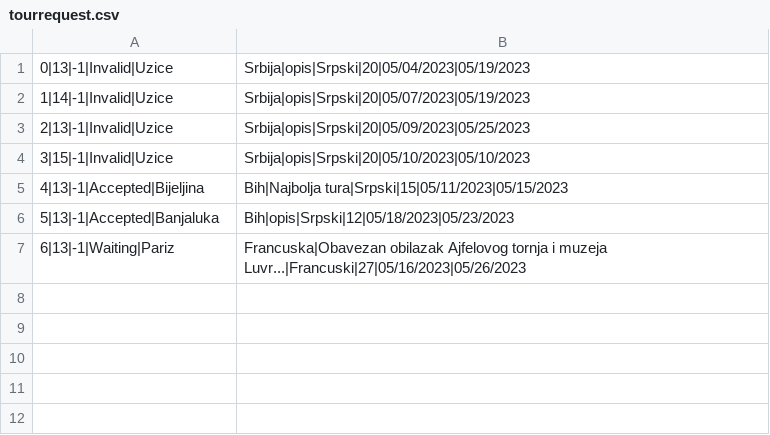
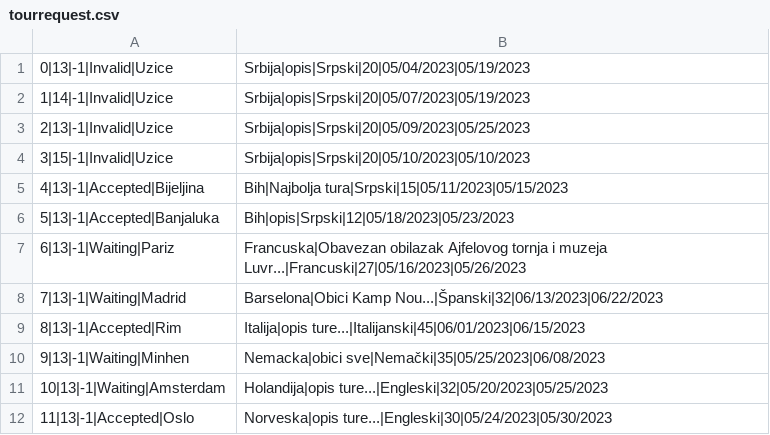
Before and after one commit to jblanusa13/SimsProjekat, a CSV file: ProjectSims/ProjectSims/Resources/Data/tourrequest.csv, drawn as a sheet.

```diff
--- a/ProjectSims/ProjectSims/Resources/Data/tourrequest.csv
+++ b/ProjectSims/ProjectSims/Resources/Data/tourrequest.csv
@@ -7 +7,6 @@
 6|13|-1|Waiting|Pariz,Francuska|Obavezan obilazak Ajfelovog tornja i muzeja Luvr...|Francuski|27|05/16/2023|05/26/2023
+7|13|-1|Waiting|Madrid,Barselona|Obici Kamp Nou...|Španski|32|06/13/2023|06/22/2023
+8|13|-1|Accepted|Rim,Italija|opis ture...|Italijanski|45|06/01/2023|06/15/2023
+9|13|-1|Waiting|Minhen,Nemacka|obici sve|Nemački|35|05/25/2023|06/08/2023
+10|13|-1|Waiting|Amsterdam,Holandija|opis ture...|Engleski|32|05/20/2023|05/25/2023
+11|13|-1|Accepted|Oslo,Norveska|opis ture...|Engleski|30|05/24/2023|05/30/2023
```
Also changed, not shown: 3 other files.
